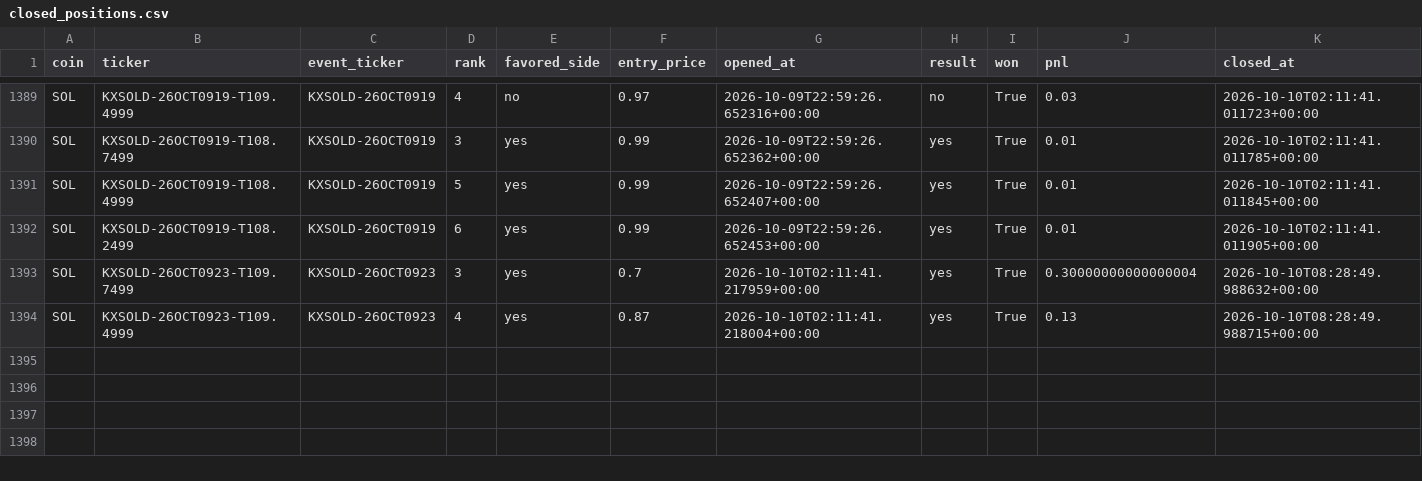
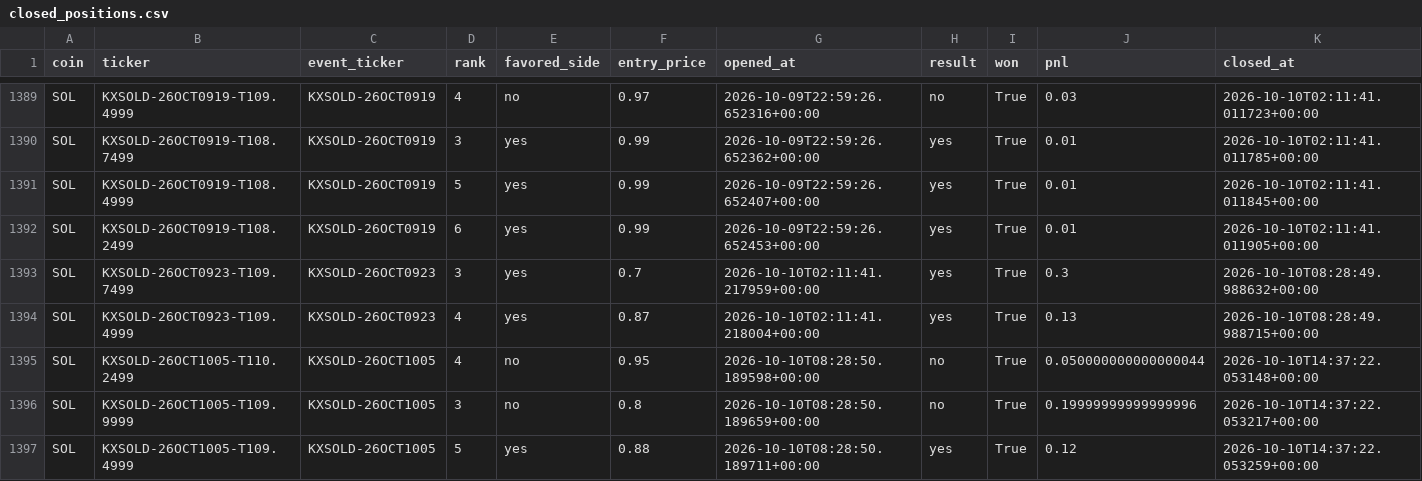
Before and after one commit to Prinxe-crypto/multicoin-midrank-bot, a CSV file: closed_positions.csv, drawn as a sheet; only a part is shown, gaps mark what is left out.

```diff
--- a/closed_positions.csv
+++ b/closed_positions.csv
@@ -1392,3 +1392,6 @@ SOL,KXSOLD-26OCT0919-T108.4999,KXSOLD-26OCT0919,5,yes,0.99,2026-10-09T22:59:26.6
 SOL,KXSOLD-26OCT0919-T108.2499,KXSOLD-26OCT0919,6,yes,0.99,2026-10-09T22:59:26.652453+00:00,yes,True,0.01,2026-10-10T02:11:41.011905+00:00
-SOL,KXSOLD-26OCT0923-T109.7499,KXSOLD-26OCT0923,3,yes,0.7,2026-10-10T02:11:41.217959+00:00,yes,True,0.30000000000000004,2026-10-10T08:28:49.988632+00:00
+SOL,KXSOLD-26OCT0923-T109.7499,KXSOLD-26OCT0923,3,yes,0.7,2026-10-10T02:11:41.217959+00:00,yes,True,0.3,2026-10-10T08:28:49.988632+00:00
 SOL,KXSOLD-26OCT0923-T109.4999,KXSOLD-26OCT0923,4,yes,0.87,2026-10-10T02:11:41.218004+00:00,yes,True,0.13,2026-10-10T08:28:49.988715+00:00
+SOL,KXSOLD-26OCT1005-T110.2499,KXSOLD-26OCT1005,4,no,0.95,2026-10-10T08:28:50.189598+00:00,no,True,0.050000000000000044,2026-10-10T14:37:22.053148+00:00
+SOL,KXSOLD-26OCT1005-T109.9999,KXSOLD-26OCT1005,3,no,0.8,2026-10-10T08:28:50.189659+00:00,no,True,0.19999999999999996,2026-10-10T14:37:22.053217+00:00
+SOL,KXSOLD-26OCT1005-T109.4999,KXSOLD-26OCT1005,5,yes,0.88,2026-10-10T08:28:50.189711+00:00,yes,True,0.12,2026-10-10T14:37:22.053259+00:00
```
Also changed, not shown: open_positions.csv.
